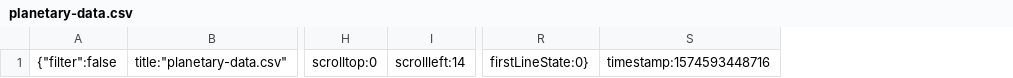
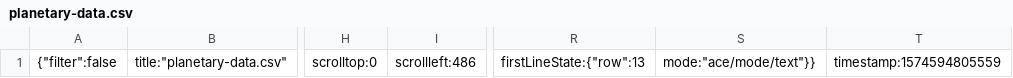
Before and after one commit to benm4ckenzie/assignment-two, a CSV file: .c9/metadata/environment/data/planetary-data.csv, drawn as a sheet; only a part is shown, gaps mark what is left out; removed rows and columns are numbered as before the commit, all else as after; the diff names each change by its address in the sheet, - before the commit and + after, or states it on an @@ line.

```diff
--- a/.c9/metadata/environment/data/planetary-data.csv
+++ b/.c9/metadata/environment/data/planetary-data.csv
-column I, row 1: scrollleft:14
+column I, row 1: scrollleft:486
-column R, row 1: firstLineState:0}
-column S, row 1: timestamp:1574593448716
+column R, row 1: firstLineState:{"row":13
+column S, row 1: mode:"ace/mode/text"}}
+column T, row 1: timestamp:1574594805559
```
Also changed, not shown: 7 other files.
